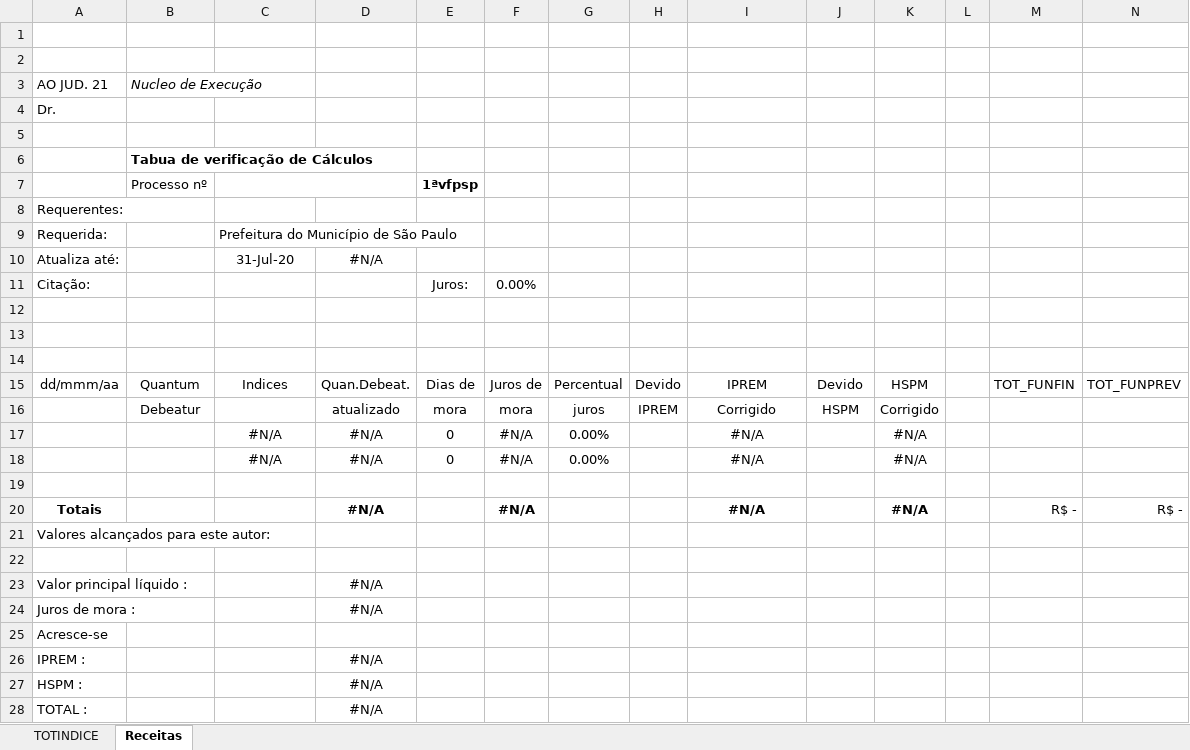
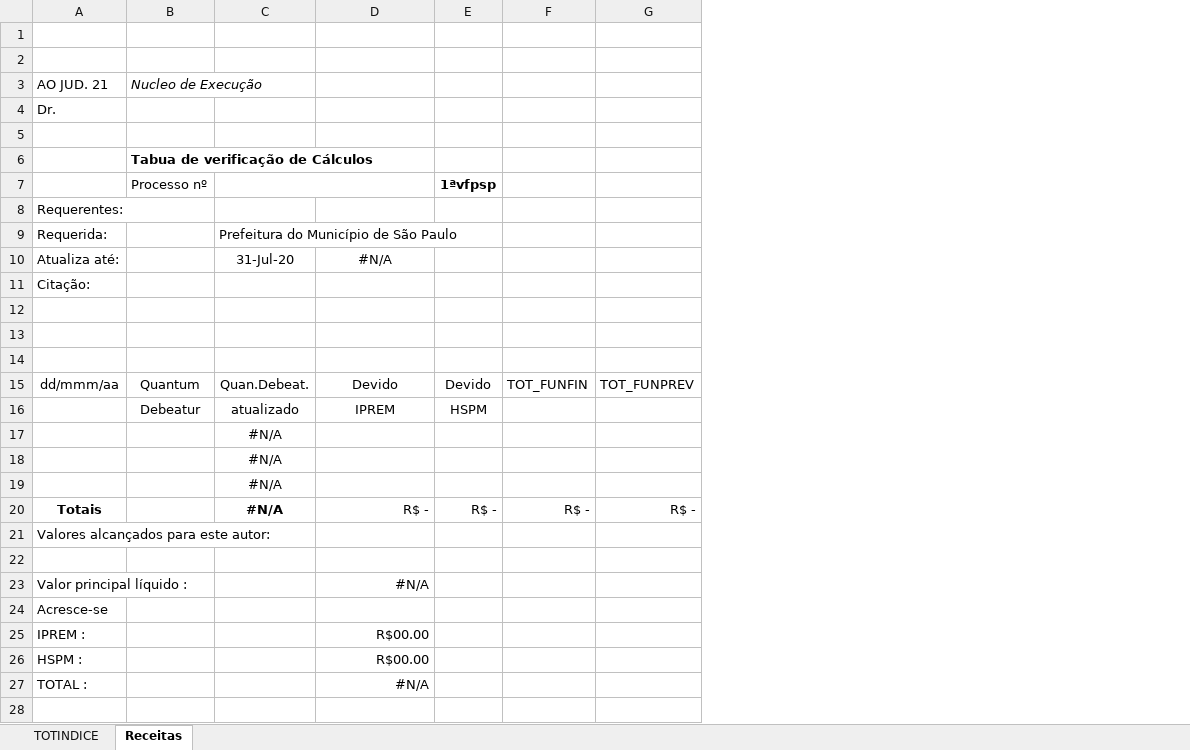
Before and after one commit to pablocavalcante/ddv, an Excel workbook: Templates/XLS-MATRIZ.xlsx, sheet Receitas, drawn as a sheet; values as stored, in another font and other column widths than the file's, no borders; removed rows and columns are numbered as before the commit, all else as after; the diff names each change by its address in the sheet, - before the commit and + after, or states it on an @@ line.

Commit message:
novo template excel

```diff
--- a/Templates/XLS-MATRIZ.xlsx (sheet Receitas)
+++ b/Templates/XLS-MATRIZ.xlsx (sheet Receitas)
-column D, rows 10-23: #N/A |  |  |  |  | Quan.Debeat. | atualizado | #N/A | #N/A |  | #N/A |  |  | #N/A; rows 26-28: all #N/A
-column E, rows 7-18: 1ªvfpsp |  |  |  | Juros: |  |  |  | Dias de | mora | 0 | 0
-column F, rows 11-20: 0.00% |  |  |  | Juros de | mora | #N/A | #N/A |  | #N/A
-column G, rows 15-18: Percentual | juros | 0.00% | 0.00%
-column H, rows 15-16: Devido | IPREM
-column K, rows 15-20: HSPM | Corrigido | #N/A | #N/A |  | #N/A
-column L, empty
-C7:D7 merged
+C7:D7 merged
-E7: (empty)
+E7: 1ªvfpsp
-D10: (empty)
+D10: #N/A
-C15: Indices
+C15: Quan.Debeat.
-D15: IPREM
+D15: Devido
-C16: (empty)
+C16: atualizado
-D16: Corrigido
+D16: IPREM
-D17:D18: #N/A
+D17:D18: (empty)
-C19:C20: (empty)
+C19:C20: #N/A
-D20: #N/A
+D20: R$ -
@@ D20 bold: on → off, alignment: center → right @@
-E20: (empty)
+E20: R$ -
-D23: (empty)
+D23: #N/A
-row 24: Juros de mora : |  |  | #N/A
-D25:D26: (empty)
+D25:D26: R$00.00
-D27: (empty)
+D27: #N/A
```
Also changed, not shown: formulas that keep their value.
